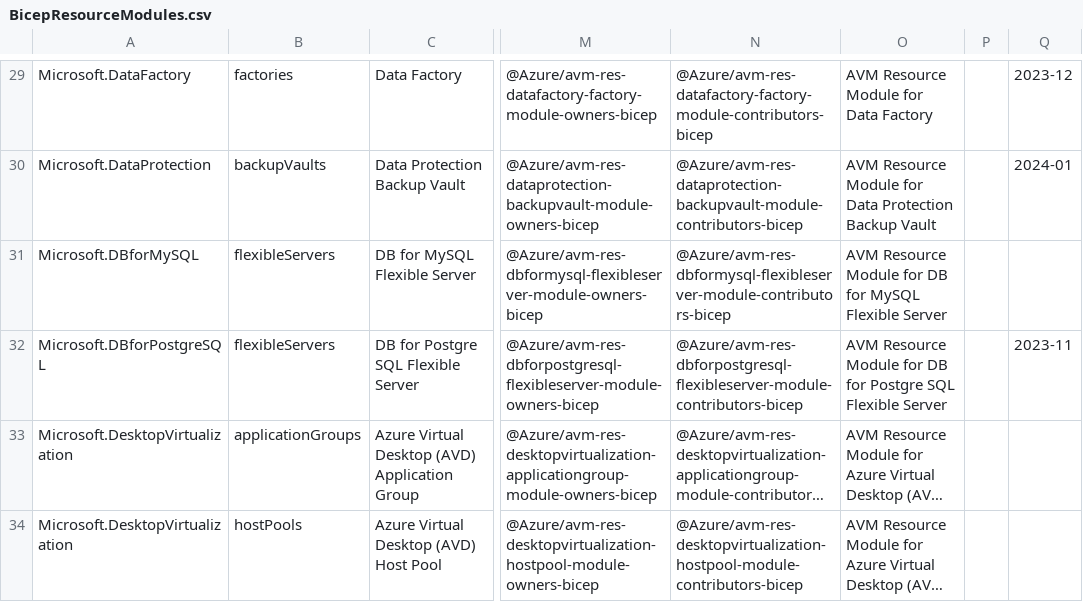
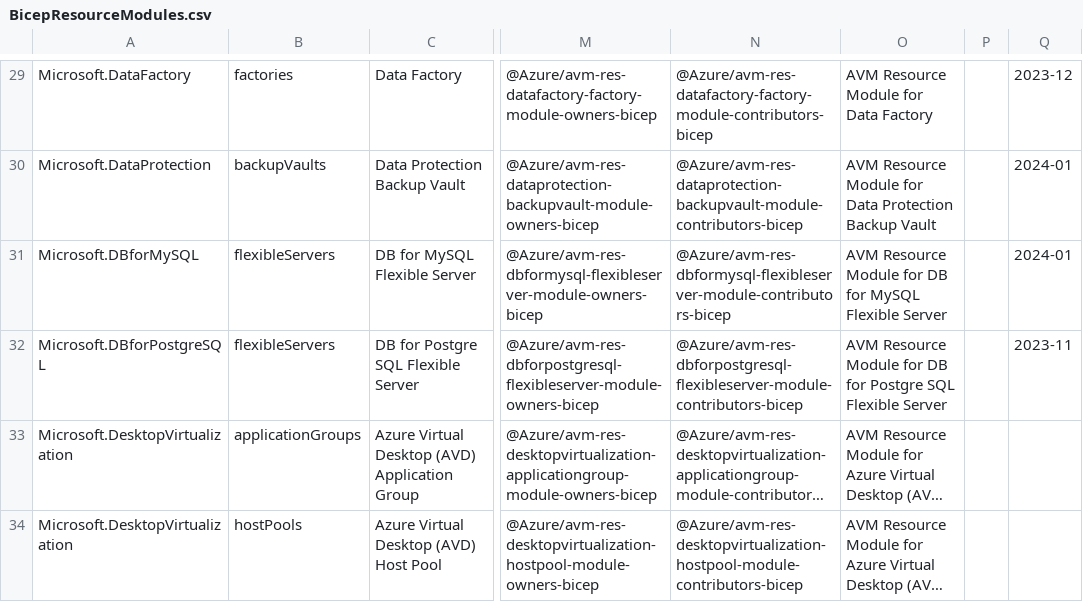
Before and after one commit to Azure/Azure-Verified-Modules, a CSV file: docs/static/module-indexes/BicepResourceModules.csv, drawn as a sheet; only a part is shown, gaps mark what is left out; long unchanged cells end in …; the diff names each change by its address in the sheet, - before the commit and + after, or states it on an @@ line.

Commit message:
publication time added

```diff
--- a/docs/static/module-indexes/BicepResourceModules.csv
+++ b/docs/static/module-indexes/BicepResourceModules.csv
-Q31: (empty)
+Q31: 2024-01
```
